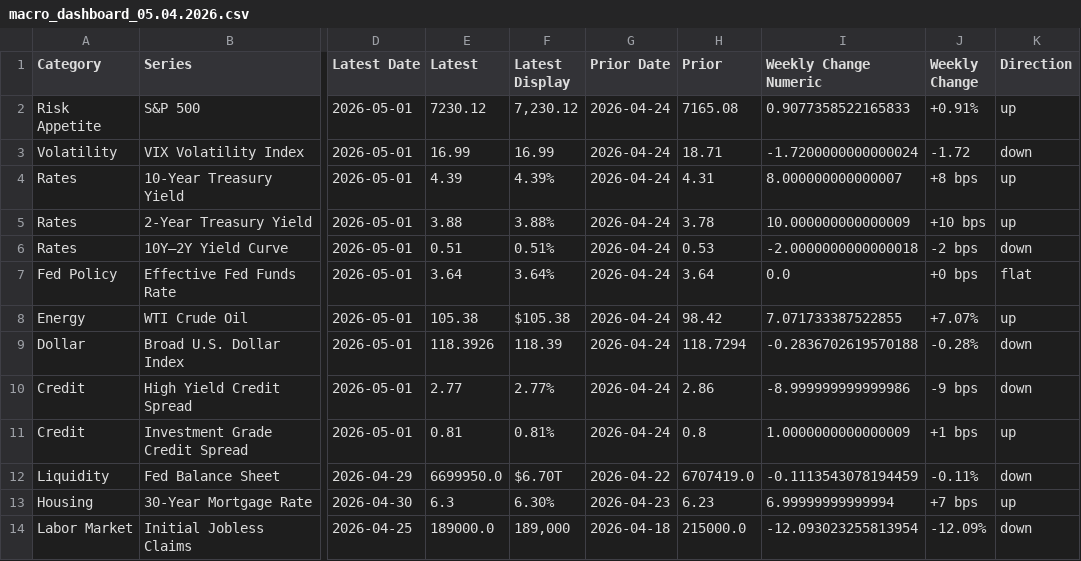
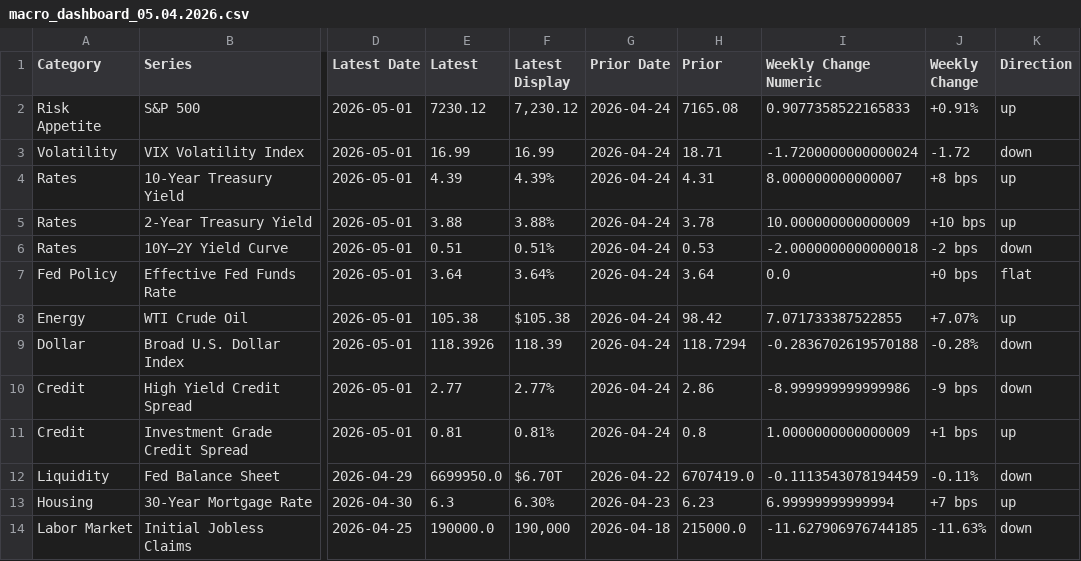
Before and after one commit to G-enterpriseGroup/Weekly-G-enterprise-Report, a CSV file: public/data/macro_dashboard_05.04.2026.csv, drawn as a sheet; only a part is shown, gaps mark what is left out; the diff names each change by its address in the sheet, - before the commit and + after, or states it on an @@ line.

```diff
--- a/public/data/macro_dashboard_05.04.2026.csv
+++ b/public/data/macro_dashboard_05.04.2026.csv
-E14 (Latest): 189000.0
+E14 (Latest): 190000.0
-F14 (Latest Display): 189,000
+F14 (Latest Display): 190,000
-I14 (Weekly Change Numeric): -12.093023255813954
+I14 (Weekly Change Numeric): -11.627906976744185
-J14 (Weekly Change): -12.09%
+J14 (Weekly Change): -11.63%
```
Also changed, not shown: public/data/raw_fred_data_05.04.2026.csv, public/data/sp500_company_watchlist_05.04.2026.csv, 20 other files.
